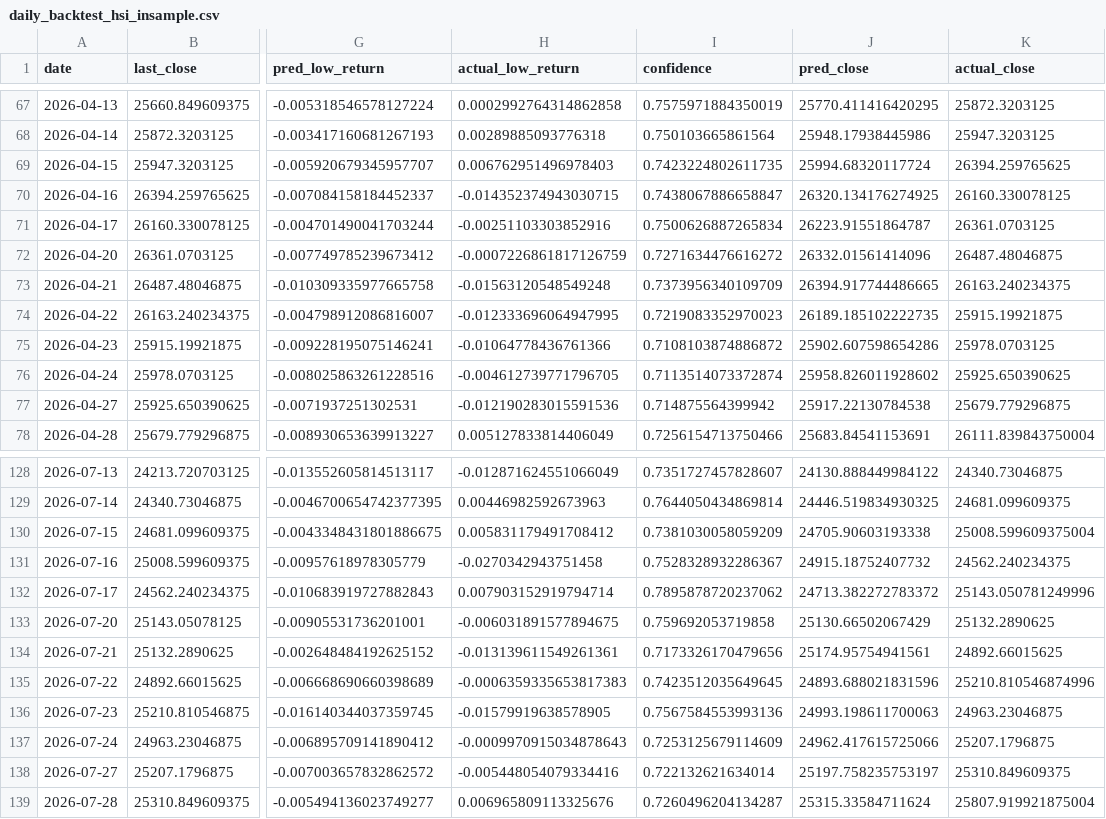
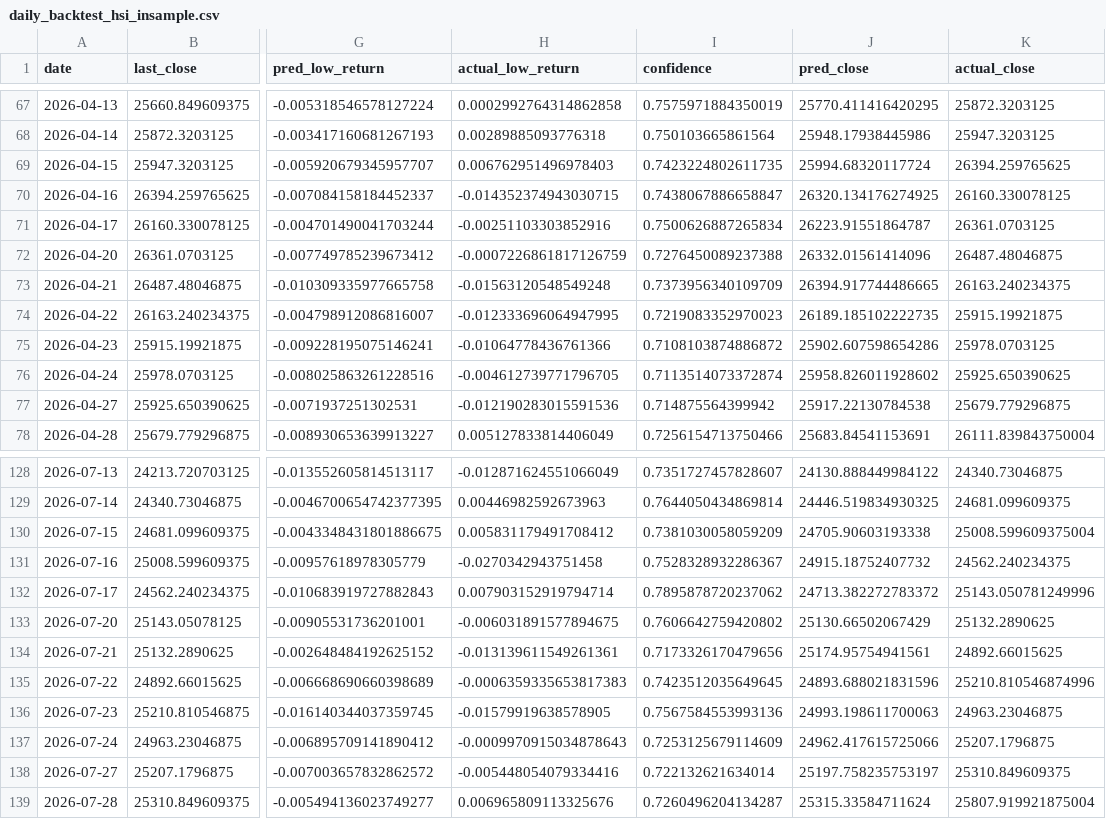
Before and after one commit to curvehen/H.S.I.P, a CSV file: predictions/daily_backtest_hsi_insample.csv, drawn as a sheet; only a part is shown, gaps mark what is left out; the diff covers the shown part only; the diff names each change by its address in the sheet, - before the commit and + after, or states it on an @@ line.

```diff
--- a/predictions/daily_backtest_hsi_insample.csv
+++ b/predictions/daily_backtest_hsi_insample.csv
-I72 (confidence): 0.7271634476616272
+I72 (confidence): 0.7276450089237388
-I133 (confidence): 0.759692053719858
+I133 (confidence): 0.7606642759420802
```
Also changed, not shown: 3 added rows and 48 edited cells elsewhere in this file, data/HSI_last_good.csv, logs/predictions_log.csv, 31 other files.
